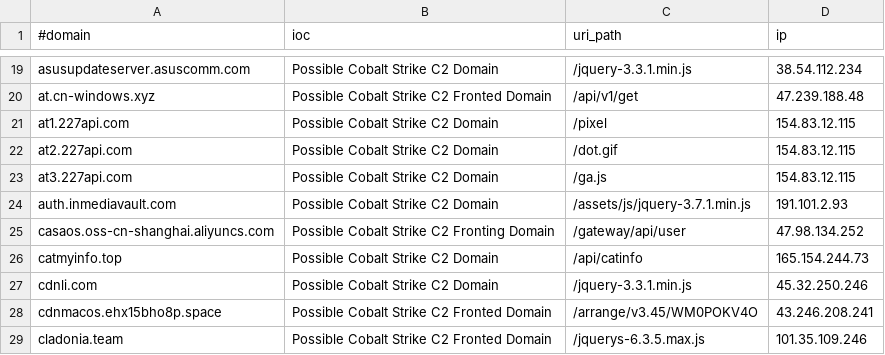
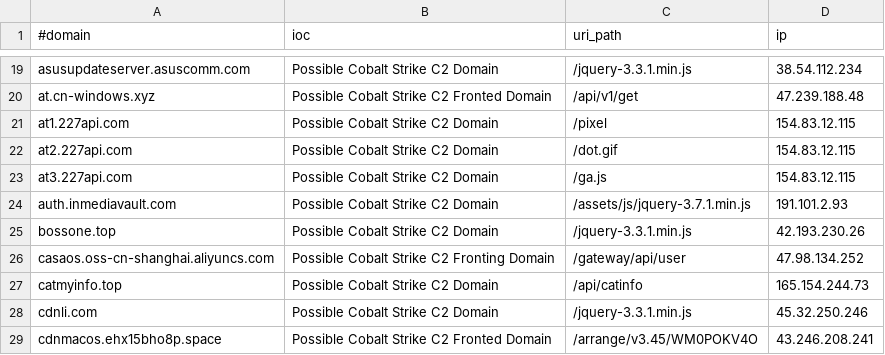
Before and after one commit to Xavier001/IOCs, a CSV file: domainC2swithURLwithIP.csv, drawn as a sheet; only a part is shown, gaps mark what is left out; the shorter side is filled out with more unchanged rows.

```diff
--- a/domainC2swithURLwithIP.csv
+++ b/domainC2swithURLwithIP.csv
@@ -24,2 +24,3 @@ at3.227api.com,Possible Cobalt Strike C2 Domain,/ga.js,154.83.12.115
 auth.inmediavault.com,Possible Cobalt Strike C2 Domain,/assets/js/jquery-3.7.1.min.js,191.101.2.93
+bossone.top,Possible Cobalt Strike C2 Domain,/jquery-3.3.1.min.js,42.193.230.26
 casaos.oss-cn-shanghai.aliyuncs.com,Possible Cobalt Strike C2 Fronting Domain,/gateway/api/user,47.98.134.252
```
Also changed, not shown: IPC2s.csv, domainC2s-filter-abused.csv, 4 other files.
